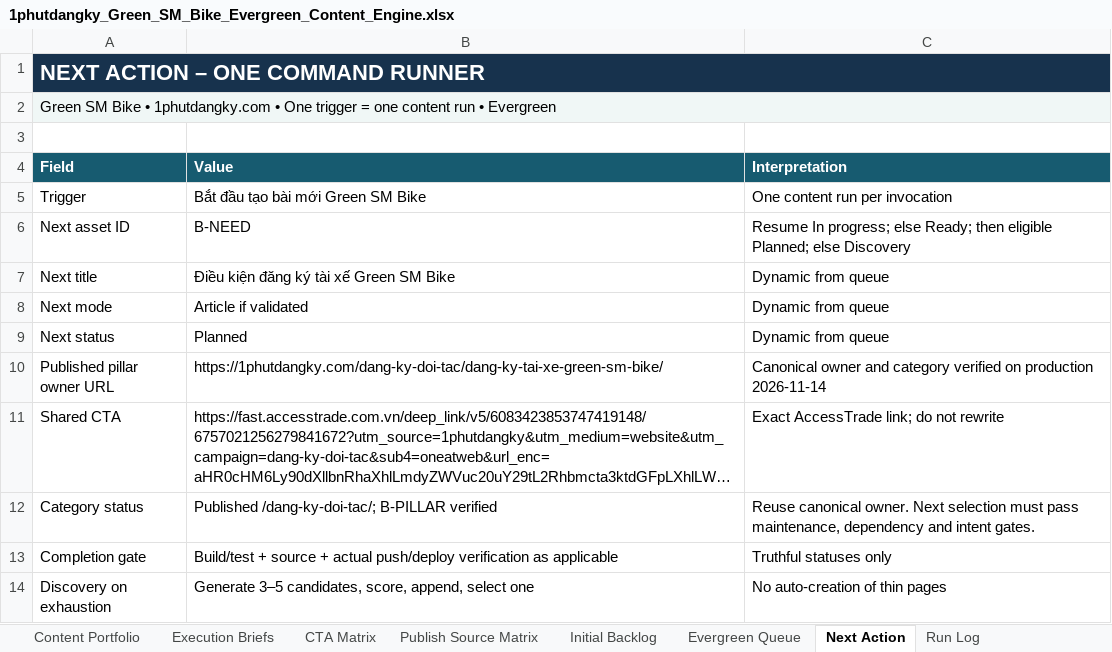
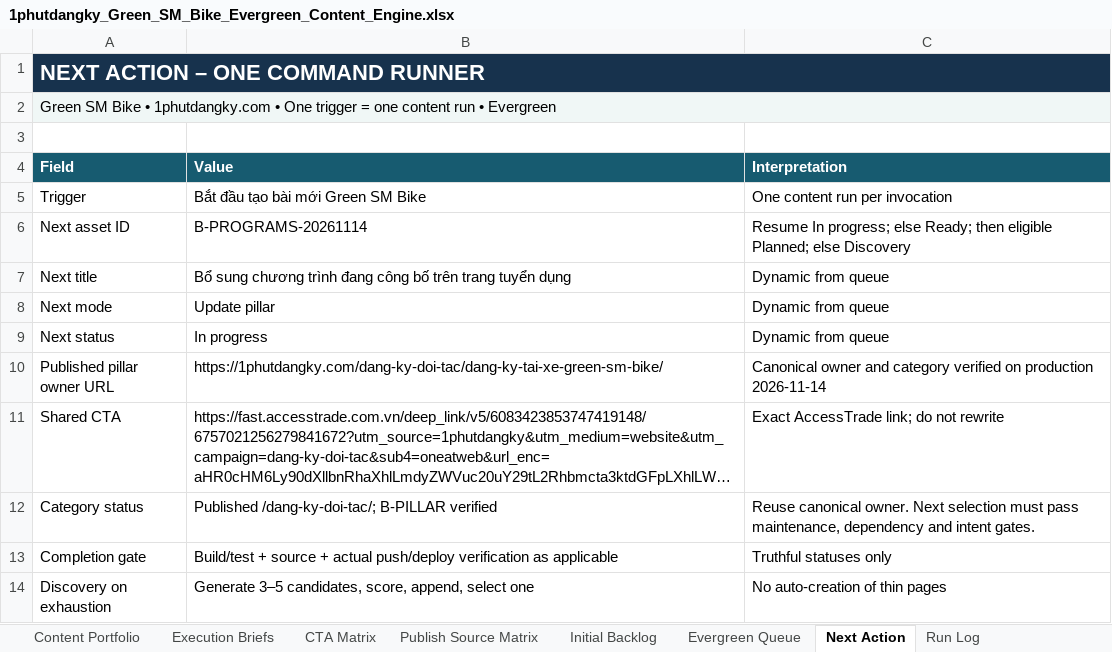
Before and after one commit to vothanhphatsocial/1phutdangky, an Excel workbook: docs/content/1phutdangky_Green_SM_Bike_Evergreen_Content_Engine.xlsx, sheet Next Action, drawn as a sheet; long unchanged cells end in …; values as stored, in another font and other column widths than the file's, no borders; the diff names each change by its address in the sheet, - before the commit and + after, or states it on an @@ line.

Commit message:
fix(content): align Green SM Bike programs with recruitment source
Publish the provider's two current vehicle-program benefit groups and synchronize the product facts. Rename only the product-card heading to Tuyển tài xế Green SM Bike; preserve CTA labels, exact affiliate URL and category visuals.

Checks: npm run check; local browser QA at six widths with light/dark, exact CTA, program grouping, canonical/schema/OG/sitemap and consent tracking.

```diff
--- a/docs/content/1phutdangky_Green_SM_Bike_Evergreen_Content_Engine.xlsx (sheet Next Action)
+++ b/docs/content/1phutdangky_Green_SM_Bike_Evergreen_Content_Engine.xlsx (sheet Next Action)
-B6 (Value): B-NEED
+B6 (Value): B-PROGRAMS-20261114
-B7 (Value): Điều kiện đăng ký tài xế Green SM Bike
+B7 (Value): Bổ sung chương trình đang công bố trên trang tuyển dụng
-B8 (Value): Article if validated
+B8 (Value): Update pillar
-B9 (Value): Planned
+B9 (Value): In progress
```
Also changed, not shown: sheet Evergreen Queue, sheet Dashboard, sheet Publish Source Matrix, 4 other files.
